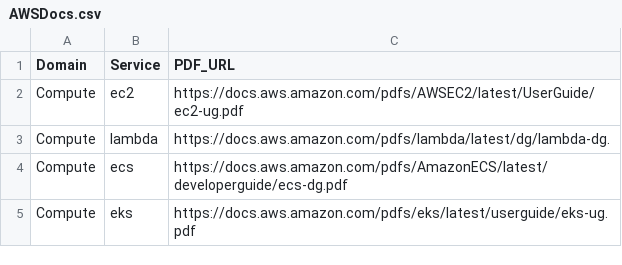
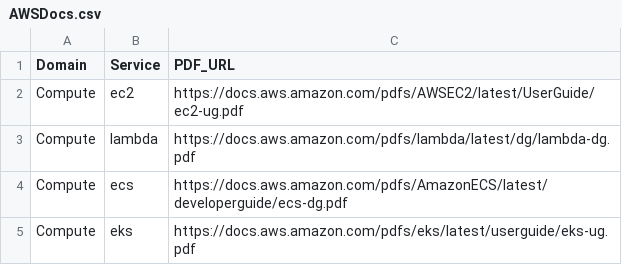
Before and after one commit to Niranjanrgade/CloudyIntel, a CSV file: dev/AWSDocs.csv, drawn as a sheet; only a part is shown; the diff names each change by its address in the sheet, - before the commit and + after, or states it on an @@ line.

```diff
--- a/dev/AWSDocs.csv
+++ b/dev/AWSDocs.csv
-C3 (PDF_URL): https://docs.aws.amazon.com/pdfs/lambda/latest/dg/lambda-dg.
+C3 (PDF_URL): https://docs.aws.amazon.com/pdfs/lambda/latest/dg/lambda-dg.pdf
```
Also changed, not shown: 8 other files.
